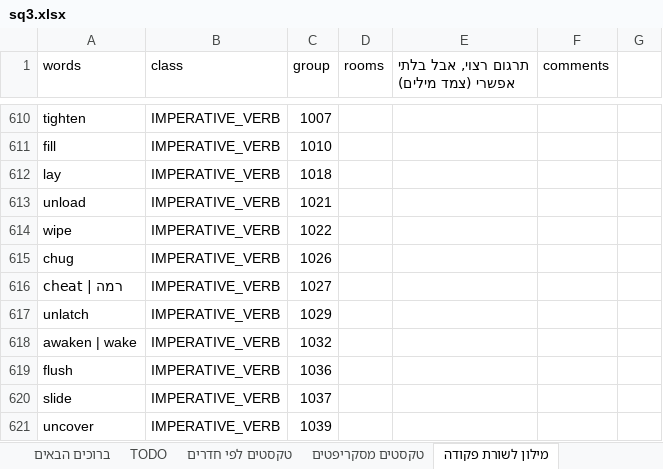
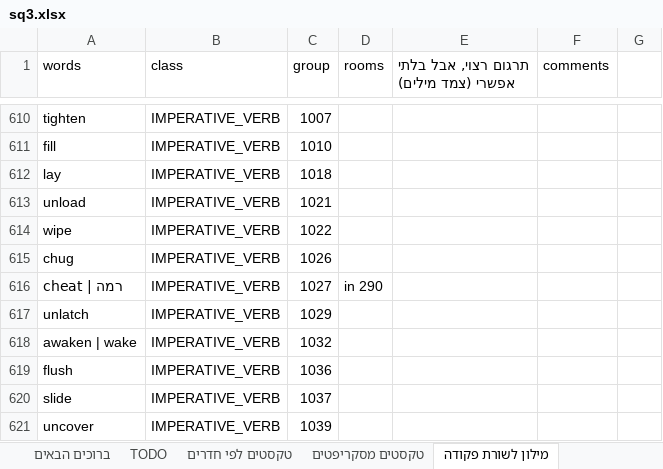
Before and after one commit to adventurebrew/HebrewAdventure, an Excel workbook: sq3/PATCHES/sq3.xlsx, sheet מילון לשורת פקודה, drawn as a sheet; only a part is shown, gaps mark what is left out; values as stored, in another font and other column widths than the file's, no borders; charts and pictures not drawn; the diff names each change by its address in the sheet, - before the commit and + after, or states it on an @@ line.

```diff
--- a/sq3/PATCHES/sq3.xlsx (sheet מילון לשורת פקודה)
+++ b/sq3/PATCHES/sq3.xlsx (sheet מילון לשורת פקודה)
-D616 (rooms): (empty)
+D616 (rooms): in 290
```
Also changed, not shown: sheet TODO, sheet טקסטים לפי חדרים, charts or pictures, 6 other files.
